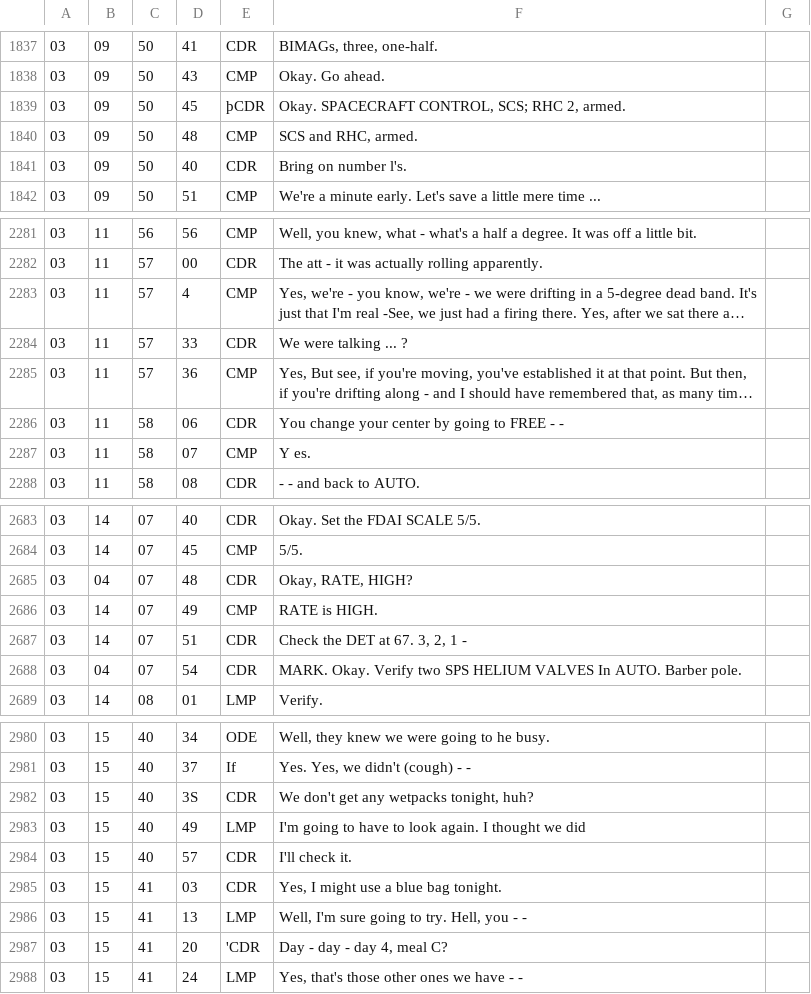
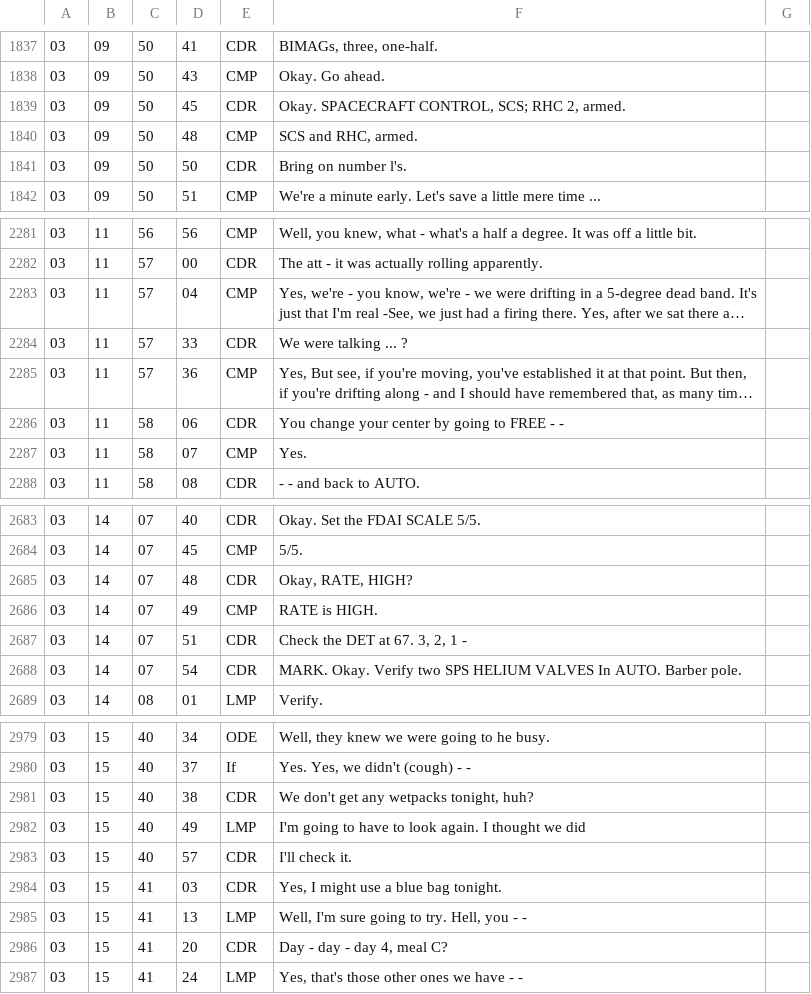
Before and after one commit to AsaPlaysMC/Apollo14_Flight_Journal, a CSV file: MISSION_DATA/as14_CM.csv, drawn as a sheet; only a part is shown, gaps mark what is left out; long unchanged cells end in …; addresses are those after the commit; the diff covers the shown part only; the diff names each change by its address in the sheet, - before the commit and + after, or states it on an @@ line.

```diff
--- a/MISSION_DATA/as14_CM.csv
+++ b/MISSION_DATA/as14_CM.csv
-E1839: þCDR
+E1839: CDR
-D1841: 40
+D1841: 50
-D2283: 4
+D2283: 04
-F2287: Y es.
+F2287: Yes.
-B2685: 04
+B2685: 14
-B2688: 04
+B2688: 14
-D2981: 3S
+D2981: 38
-E2986: 'CDR
+E2986: CDR
```
Also changed, not shown: 2 removed rows and 82 edited cells elsewhere in this file, 4 other files.
